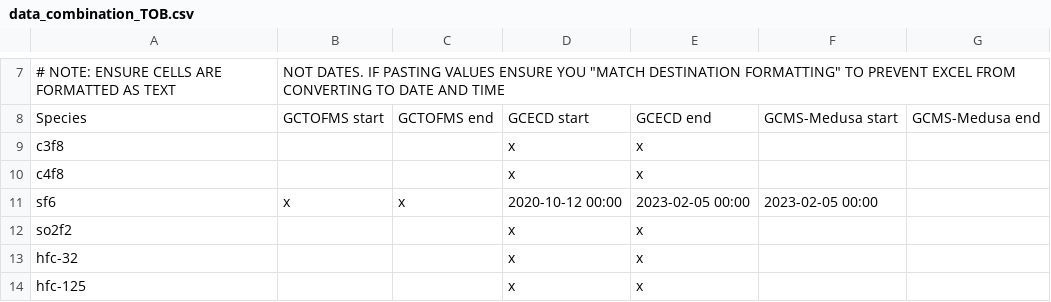
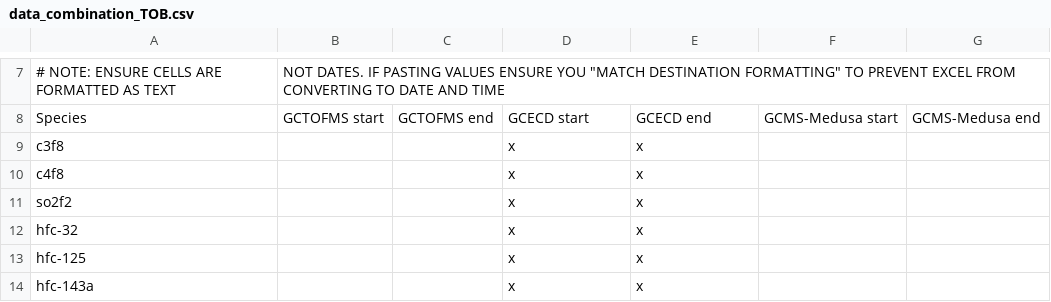
Before and after one commit to mrghg/agage-archive, a CSV file: data/agage/data_combination/data_combination_TOB.csv, drawn as a sheet; only a part is shown, gaps mark what is left out; the shorter side is filled out with more unchanged rows.

```diff
--- a/data/agage/data_combination/data_combination_TOB.csv
+++ b/data/agage/data_combination/data_combination_TOB.csv
@@ -10,3 +10,2 @@ c3f8,,,x,x,,
 c4f8,,,x,x,,
-sf6,x,x,2020-10-12 00:00,2023-02-05 00:00,2023-02-05 00:00,
 so2f2,,,x,x,,
```
Also changed, not shown: data/agage/data_release_schedule/data_release_schedule_GCECD.csv.
